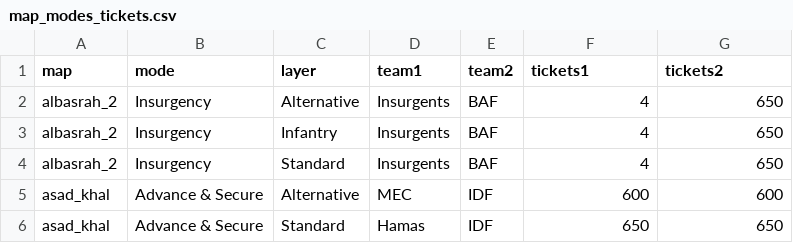
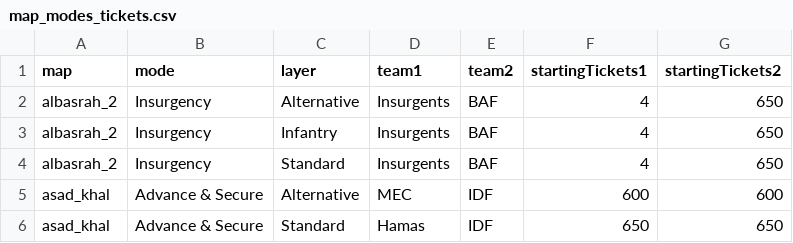
Before and after one commit to nshine787/PRDemoAnalysis, a CSV file: map_modes_tickets.csv, drawn as a sheet; only a part is shown.

```diff
--- a/map_modes_tickets.csv
+++ b/map_modes_tickets.csv
@@ -1,2 +1,2 @@
-map,mode,layer,team1,team2,tickets1,tickets2
+map,mode,layer,team1,team2,startingTickets1,startingTickets2
 albasrah_2,Insurgency,Alternative,Insurgents,BAF,4,650
```
Also changed, not shown: 12 other files.
